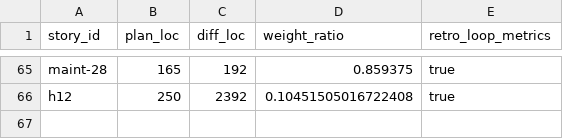
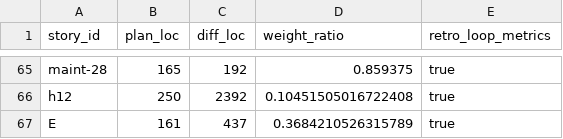
Before and after one commit to xavierbriand/accounting, a CSV file: docs/metrics/loop.csv, drawn as a sheet; only a part is shown, gaps mark what is left out; the diff names each change by its address in the sheet, - before the commit and + after, or states it on an @@ line.

```diff
--- a/docs/metrics/loop.csv
+++ b/docs/metrics/loop.csv
+row 67: E | 161 | 437 | 0.3684210526315789 | true
```
Also changed, not shown: 3 other files.
